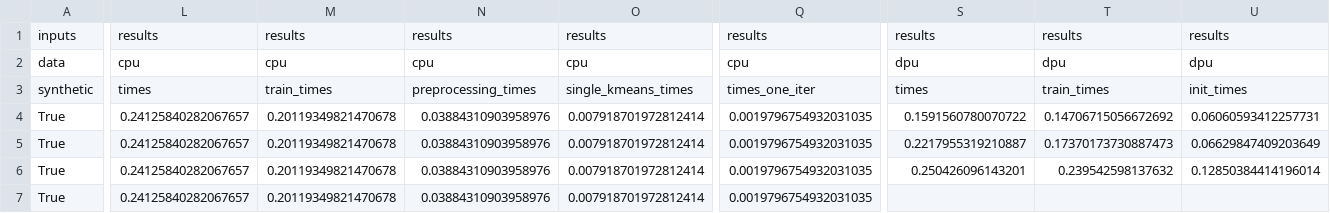
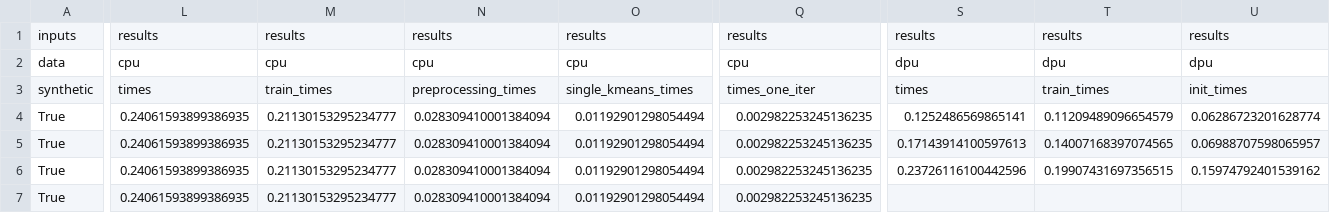
Before and after one commit to upmem/dpu_kmeans, a CSV file: benchmarks/simple_benchmark/benchmarks.csv, drawn as a sheet; only a part is shown, gaps mark what is left out; the diff covers the shown part only; the diff names each change by its address in the sheet, - before the commit and + after, or states it on an @@ line.

Commit message:
ran simple_benchmark

```diff
--- a/benchmarks/simple_benchmark/benchmarks.csv
+++ b/benchmarks/simple_benchmark/benchmarks.csv
-L4:L7: 0.24125840282067657
+L4:L7: 0.24061593899386935
-M4:M7: 0.20119349821470678
+M4:M7: 0.21130153295234777
-N4:N7: 0.03884310903958976
+N4:N7: 0.028309410001384094
-O4:O7: 0.007918701972812414
+O4:O7: 0.01192901298054494
-Q4:Q7: 0.0019796754932031035
+Q4:Q7: 0.002982253245136235
-S4: 0.1591560780070722
+S4: 0.1252486569865141
-T4: 0.14706715056672692
+T4: 0.11209489096654579
-U4: 0.06060593412257731
+U4: 0.06286723201628774
-S5: 0.2217955319210887
+S5: 0.17143914100597613
-T5: 0.17370173730887473
+T5: 0.14007168397074565
-U5: 0.06629847409203649
+U5: 0.06988707598065957
-S6: 0.250426096143201
+S6: 0.23726116100442596
-T6: 0.239542598137632
+T6: 0.19907431697356515
-U6: 0.12850384414196014
+U6: 0.15974792401539162
```
Also changed, not shown: 24 edited cells elsewhere in this file, 2 other files.
